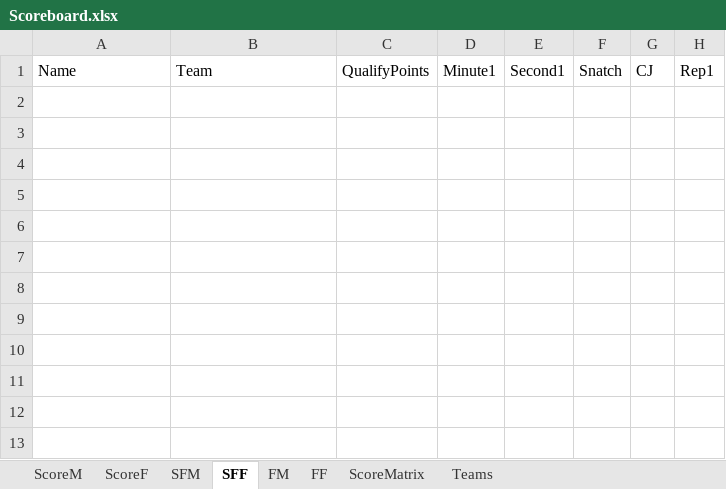
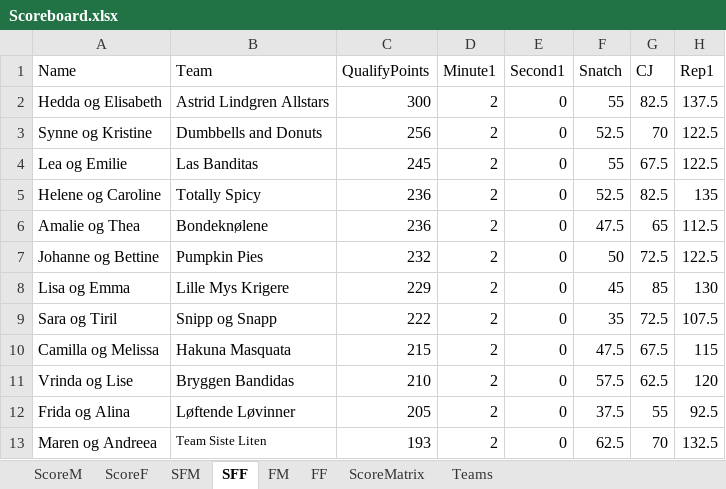
Before and after one commit to liyuanhao86/streamlit, an Excel workbook: Scoreboard.xlsx, sheet SFF, drawn as a sheet; values as stored, in another font and other column widths than the file's, no borders; the diff names each change by its address in the sheet, - before the commit and + after, or states it on an @@ line.

```diff
--- a/Scoreboard.xlsx (sheet SFF)
+++ b/Scoreboard.xlsx (sheet SFF)
+row 2: Hedda og Elisabeth | Astrid Lindgren Allstars | 300 | 2 | 0 | 55 | 82.5 | 137.5
+row 3: Synne og Kristine | Dumbbells and Donuts | 256 | 2 | 0 | 52.5 | 70 | 122.5
+row 4: Lea og Emilie | Las Banditas | 245 | 2 | 0 | 55 | 67.5 | 122.5
+row 5: Helene og Caroline | Totally Spicy | 236 | 2 | 0 | 52.5 | 82.5 | 135
+row 6: Amalie og Thea | Bondeknølene | 236 | 2 | 0 | 47.5 | 65 | 112.5
+row 7: Johanne og Bettine | Pumpkin Pies | 232 | 2 | 0 | 50 | 72.5 | 122.5
+row 8: Lisa og Emma | Lille Mys Krigere | 229 | 2 | 0 | 45 | 85 | 130
+row 9: Sara og Tiril | Snipp og Snapp | 222 | 2 | 0 | 35 | 72.5 | 107.5
+row 10: Camilla og Melissa | Hakuna Masquata | 215 | 2 | 0 | 47.5 | 67.5 | 115
+row 11: Vrinda og Lise | Bryggen Bandidas | 210 | 2 | 0 | 57.5 | 62.5 | 120
+row 12: Frida og Alina | Løftende Løvinner | 205 | 2 | 0 | 37.5 | 55 | 92.5
+row 13: Maren og Andreea | Team Siste Liten | 193 | 2 | 0 | 62.5 | 70 | 132.5
```
Also changed, not shown: sheet SFM, sheet Teams.
